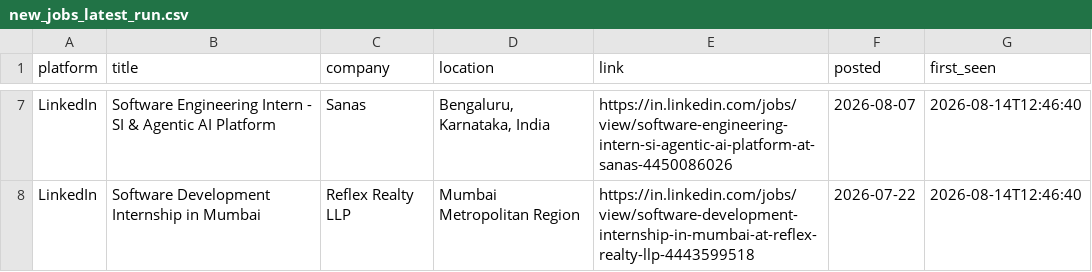
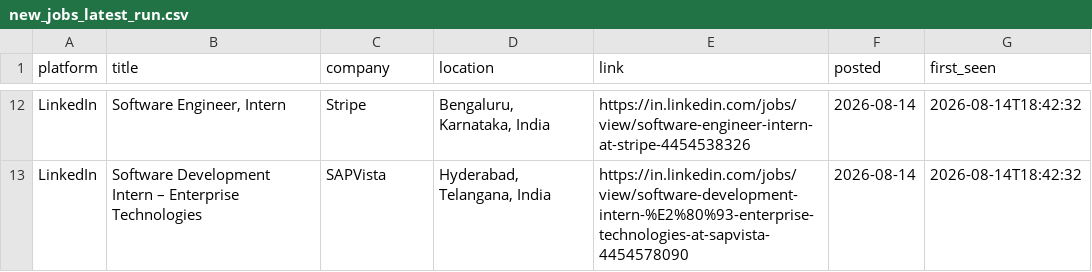
Before and after one commit to Kapilprajapat234/job-alert-bot, a CSV file: data/new_jobs_latest_run.csv, drawn as a sheet; only a part is shown, gaps mark what is left out; addresses are those after the commit; the diff covers the shown part only; the diff names each change by its address in the sheet, - before the commit and + after, or states it on an @@ line.

```diff
--- a/data/new_jobs_latest_run.csv
+++ b/data/new_jobs_latest_run.csv
-B12 (title): Software Engineering Intern - SI & Agentic AI Platform
+B12 (title): Software Engineer, Intern
-C12 (company): Sanas
+C12 (company): Stripe
-E12 (link): https://in.linkedin.com/jobs/view/software-engineering-intern-si-agentic-ai-platform-at-sanas-4450086026
+E12 (link): https://in.linkedin.com/jobs/view/software-engineer-intern-at-stripe-4454538326
-F12 (posted): 2026-08-07
+F12 (posted): 2026-08-14
-G12:G13 (first_seen): 2026-08-14T12:46:40
+G12:G13 (first_seen): 2026-08-14T18:42:32
-B13 (title): Software Development Internship in Mumbai
+B13 (title): Software Development Intern – Enterprise Technologies
-C13 (company): Reflex Realty LLP
+C13 (company): SAPVista
-D13 (location): Mumbai Metropolitan Region
+D13 (location): Hyderabad, Telangana, India
-E13 (link): https://in.linkedin.com/jobs/view/software-development-internship-in-mumbai-at-reflex-realty-llp-4443599518
+E13 (link): https://in.linkedin.com/jobs/view/software-development-intern-%E2%80%93-enterprise-technologies-at-sapvista-4454578090
-F13 (posted): 2026-07-22
+F13 (posted): 2026-08-14
```
Also changed, not shown: 5 added rows and 30 edited cells elsewhere in this file, data/seen_jobs.csv, 1 other file.
